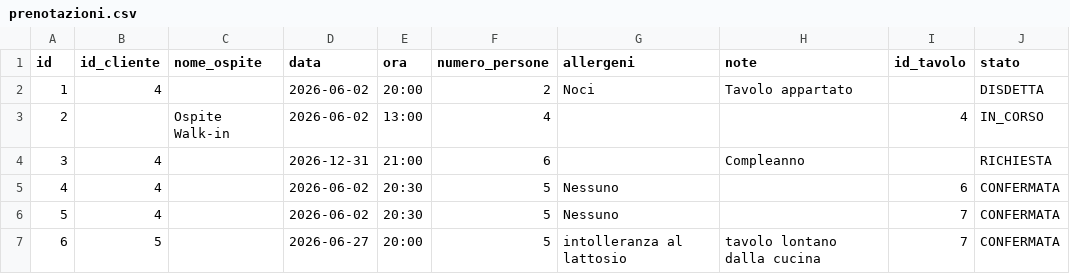
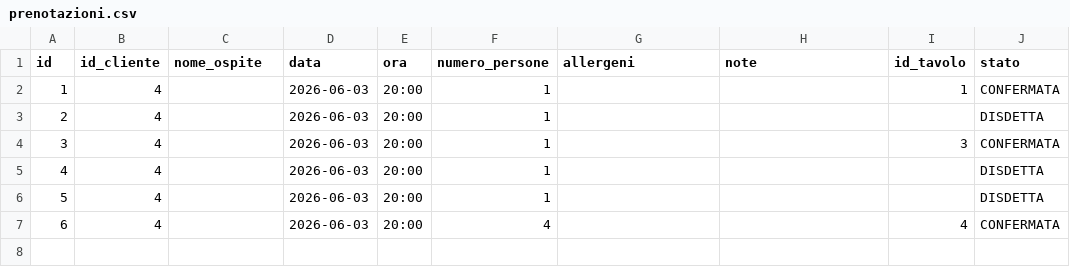
Before and after one commit to mnp05/GestioneRistorante, a CSV file: data/prenotazioni.csv, drawn as a sheet.

```diff
--- a/data/prenotazioni.csv
+++ b/data/prenotazioni.csv
@@ -1,7 +1,7 @@
 id,id_cliente,nome_ospite,data,ora,numero_persone,allergeni,note,id_tavolo,stato
-1,4,,2026-06-02,20:00,2,Noci,Tavolo appartato,,DISDETTA
-2,,Ospite Walk-in,2026-06-02,13:00,4,,,4,IN_CORSO
-3,4,,2026-12-31,21:00,6,,Compleanno,,RICHIESTA
-4,4,,2026-06-02,20:30,5,Nessuno,,6,CONFERMATA
-5,4,,2026-06-02,20:30,5,Nessuno,,7,CONFERMATA
-6,5,,2026-06-27,20:00,5,intolleranza al lattosio,tavolo lontano dalla cucina,7,CONFERMATA
+1,4,,2026-06-03,20:00,1,,,1,CONFERMATA
+2,4,,2026-06-03,20:00,1,,,,DISDETTA
+3,4,,2026-06-03,20:00,1,,,3,CONFERMATA
+4,4,,2026-06-03,20:00,1,,,,DISDETTA
+5,4,,2026-06-03,20:00,1,,,,DISDETTA
+6,4,,2026-06-03,20:00,4,,,4,CONFERMATA
```
Also changed, not shown: data/buoni_regalo.csv, data/inventario.csv, 11 other files.
